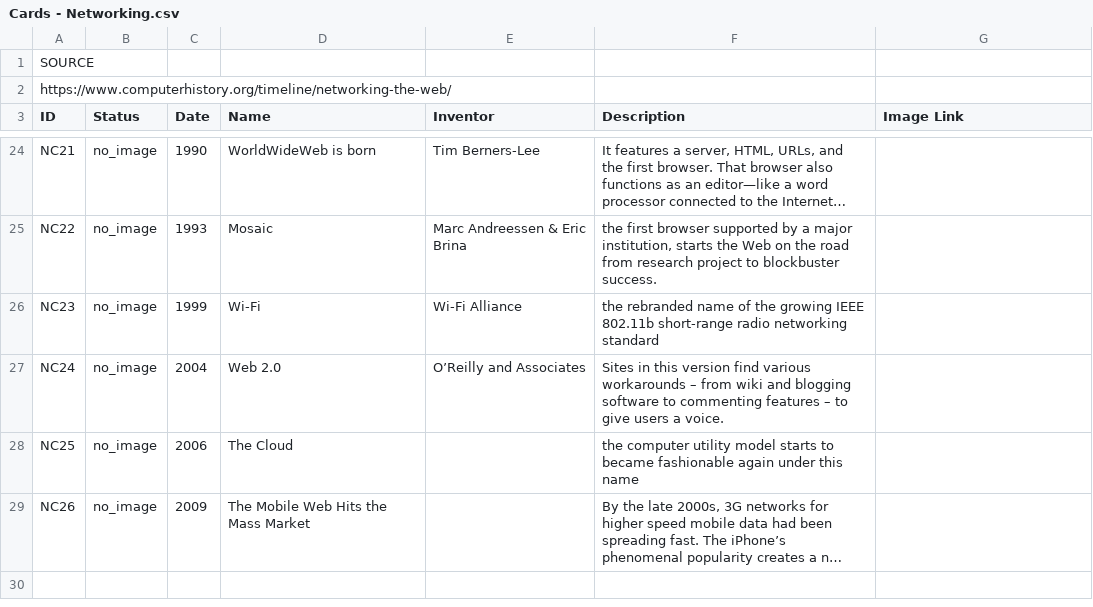
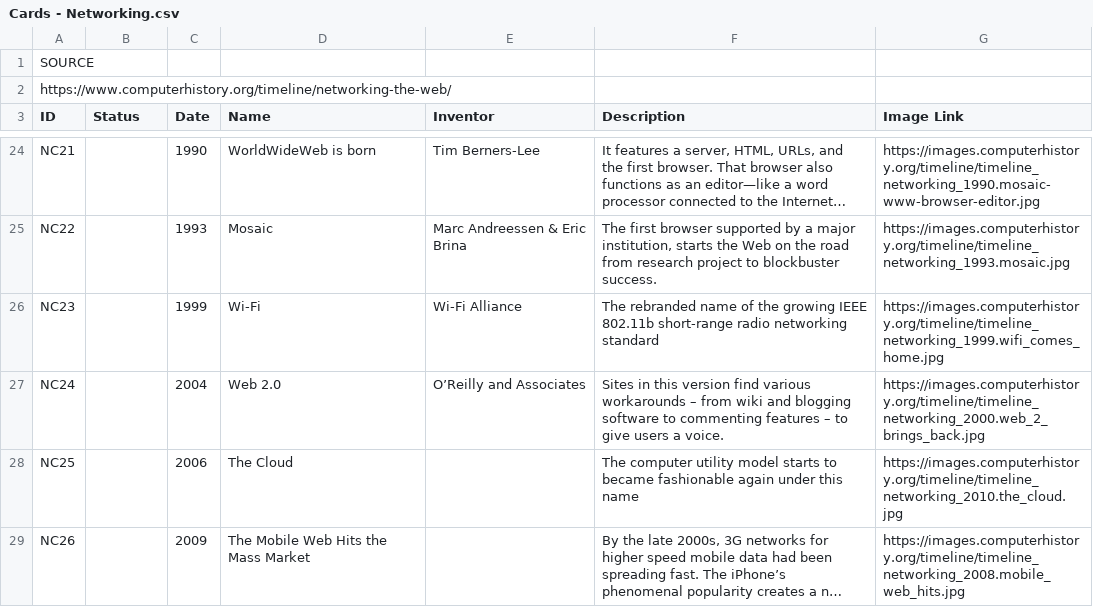
Before and after one commit to christiankyle-ching/Bytes-of-Past, a CSV file: Assets/Resources/Cards/Cards - Networking.csv, drawn as a sheet; only a part is shown, gaps mark what is left out; long unchanged cells end in …; the diff covers the shown part only; the diff names each change by its address in the sheet, - before the commit and + after, or states it on an @@ line.

```diff
--- a/Assets/Resources/Cards/Cards - Networking.csv
+++ b/Assets/Resources/Cards/Cards - Networking.csv
-B24:B29 (Status): no_image
+B24:B29 (Status): (empty)
-G24 (Image Link): (empty)
+G24 (Image Link): https://images.computerhistory.org/timeline/timeline_networking_1990.mosaic-www-browser-editor.jpg
-F25 (Description): the first browser…
+F25 (Description): The first browser…
-G25 (Image Link): (empty)
+G25 (Image Link): https://images.computerhistory.org/timeline/timeline_networking_1993.mosaic.jpg
-F26 (Description): the rebranded name…
+F26 (Description): The rebranded name…
-G26 (Image Link): (empty)
+G26 (Image Link): https://images.computerhistory.org/timeline/timeline_networking_1999.wifi_comes_home.jpg
-G27 (Image Link): (empty)
+G27 (Image Link): https://images.computerhistory.org/timeline/timeline_networking_2000.web_2_brings_back.jpg
-F28 (Description): the computer utility…
+F28 (Description): The computer utility…
-G28 (Image Link): (empty)
+G28 (Image Link): https://images.computerhistory.org/timeline/timeline_networking_2010.the_cloud.jpg
-G29 (Image Link): (empty)
+G29 (Image Link): https://images.computerhistory.org/timeline/timeline_networking_2008.mobile_web_hits.jpg
```
Also changed, not shown: 51 edited cells elsewhere in this file, Assets/Resources/Cards/Cards - Computer.csv, Assets/Resources/Cards/Cards - Software.csv.
